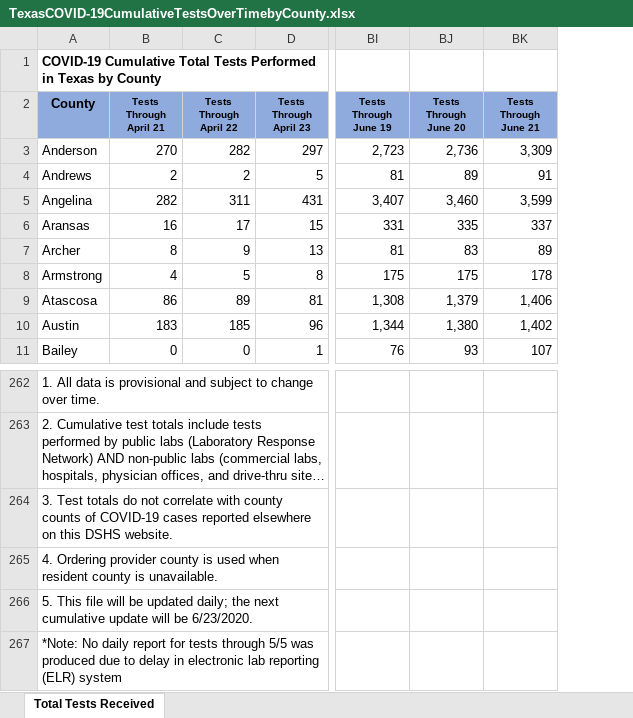
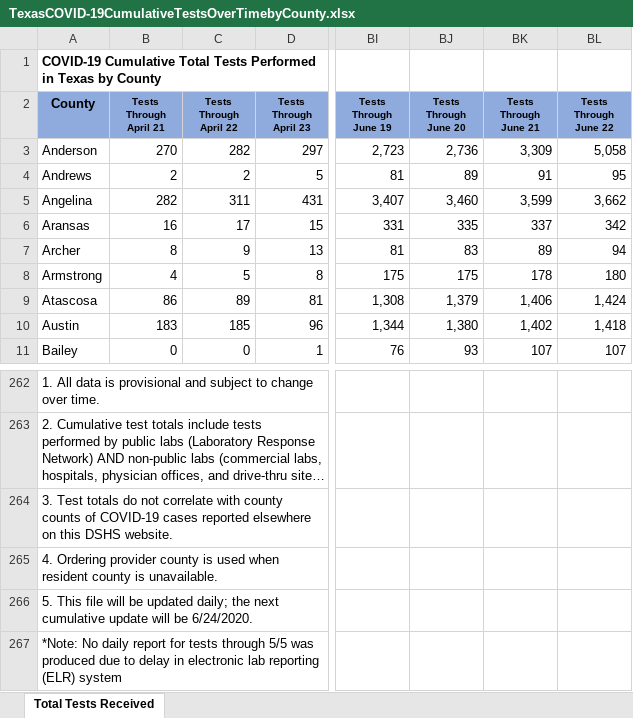
Before and after one commit to thomas536/covid-19-county-testing-data, an Excel workbook: raw/TX/TexasCOVID-19CumulativeTestsOverTimebyCounty.xlsx, sheet Total Tests Received, drawn as a sheet; only a part is shown, gaps mark what is left out; long unchanged cells end in …; values as stored, in another font and other column widths than the file's, no borders; the diff names each change by its address in the sheet, - before the commit and + after, or states it on an @@ line.

Commit message:
Update TX data for today/now (2020-06-24T02:48:56Z)

```diff
--- a/raw/TX/TexasCOVID-19CumulativeTestsOverTimebyCounty.xlsx (sheet Total Tests Received)
+++ b/raw/TX/TexasCOVID-19CumulativeTestsOverTimebyCounty.xlsx (sheet Total Tests Received)
+column BL (Tests Through June 22), rows 3-11: 5,058 | 95 | 3,662 | 342 | 94 | 180 | 1,424 | 1,418 | 107
-A266 (County): …will be 6/23/2020.
+A266 (County): …will be 6/24/2020.
```
Also changed, not shown: 1 other file.
